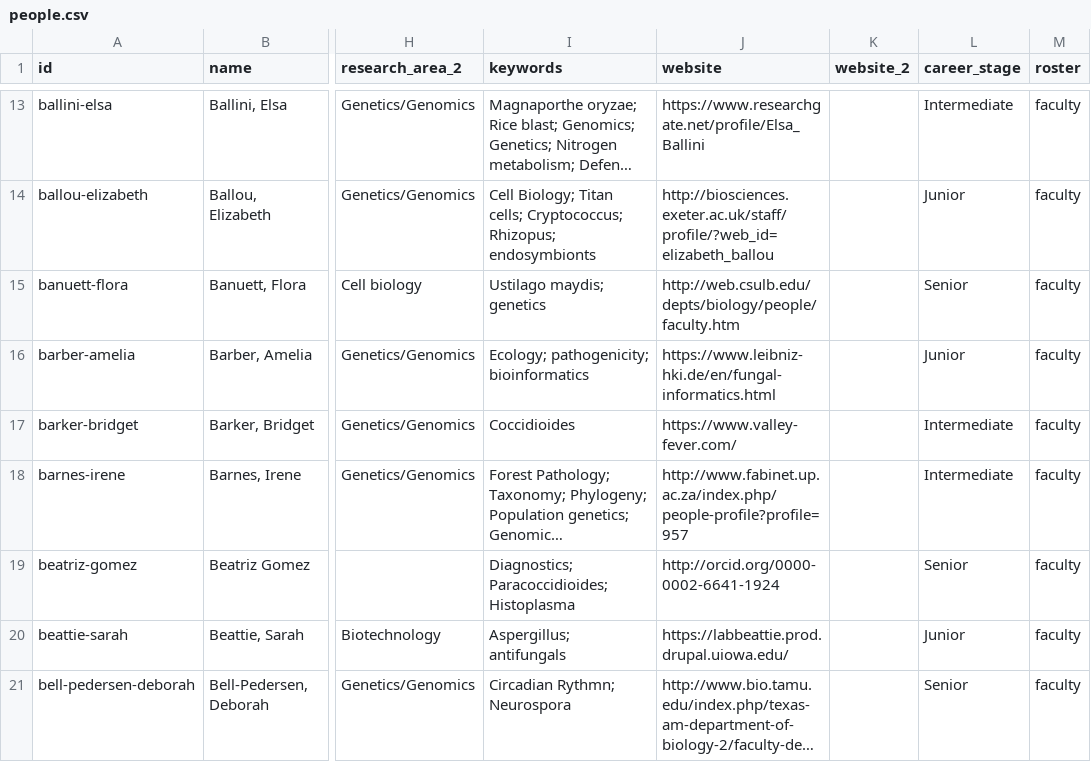
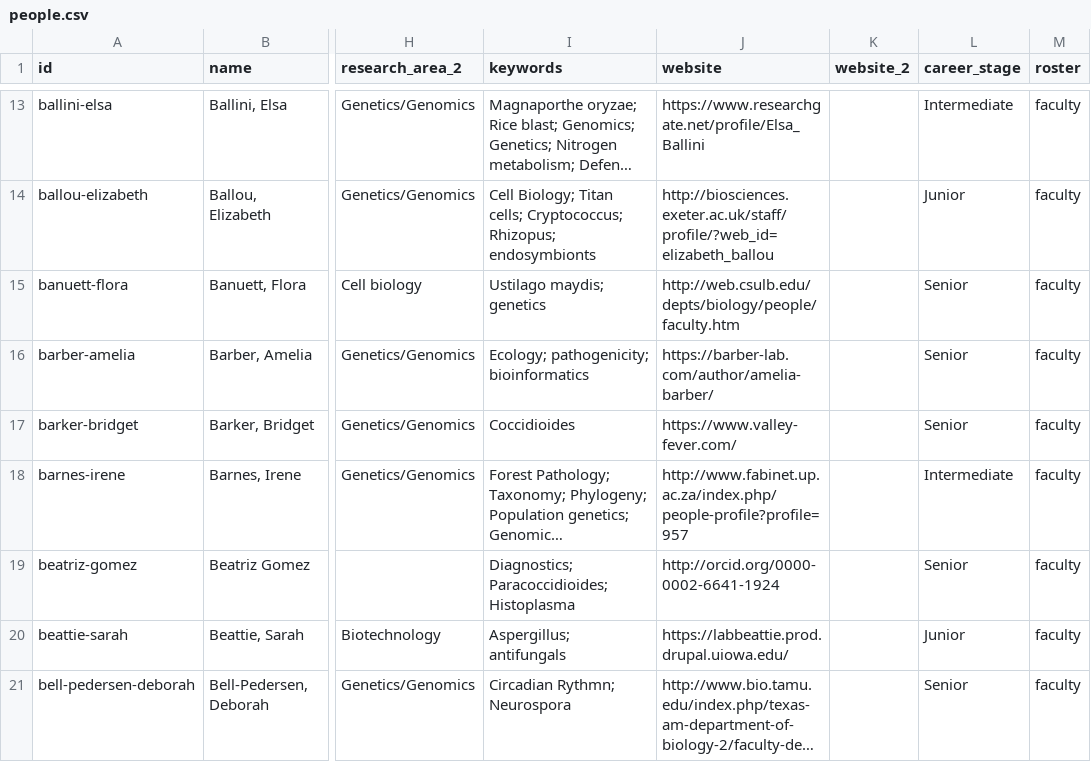
Before and after one commit to hyphaltip/fungalgenomes.org, a CSV file: wrifo/data/people.csv, drawn as a sheet; only a part is shown, gaps mark what is left out; long unchanged cells end in …; the diff covers the shown part only; the diff names each change by its address in the sheet, - before the commit and + after, or states it on an @@ line.

```diff
--- a/wrifo/data/people.csv
+++ b/wrifo/data/people.csv
-J16 (website): https://www.leibniz-hki.de/en/fungal-informatics.html
+J16 (website): https://barber-lab.com/author/amelia-barber/
-L16 (career_stage): Junior
+L16 (career_stage): Senior
-L17 (career_stage): Intermediate
+L17 (career_stage): Senior
```
Also changed, not shown: 1 added row, 1 removed row and 33 edited cells elsewhere in this file.
